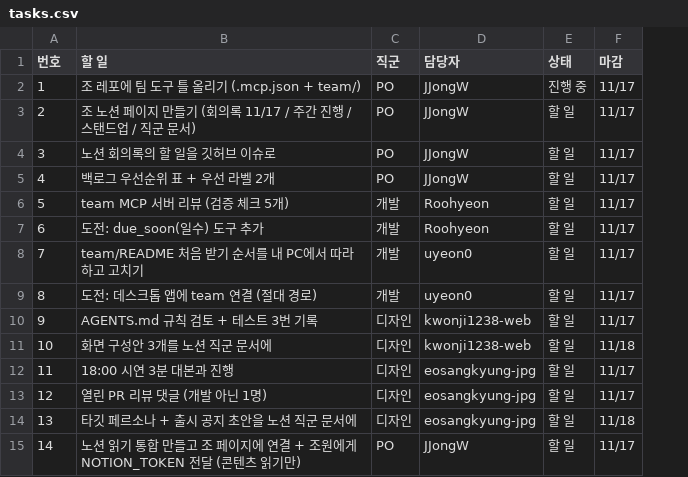
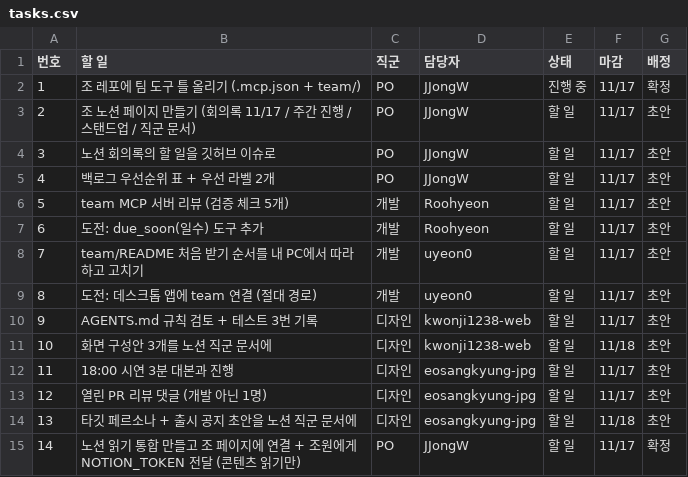
Before and after one commit to JJongW/baby_agent, a CSV file: team/tasks.csv, drawn as a sheet; the diff names each change by its address in the sheet, - before the commit and + after, or states it on an @@ line.

```diff
--- a/team/tasks.csv
+++ b/team/tasks.csv
+column G (배정), rows 2-15: 확정 | 초안 | 초안 | 초안 | 초안 | 초안 | 초안 | 초안 | 초안 | 초안 | 초안 | 초안 | 초안 | 확정
```
Also changed, not shown: 9 other files.
